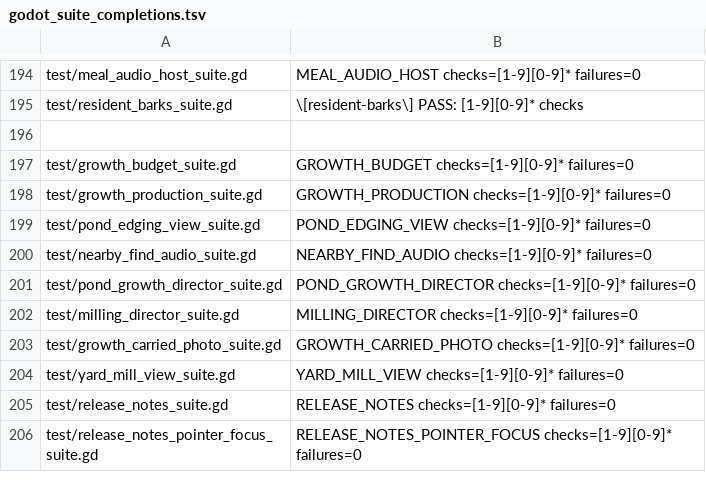
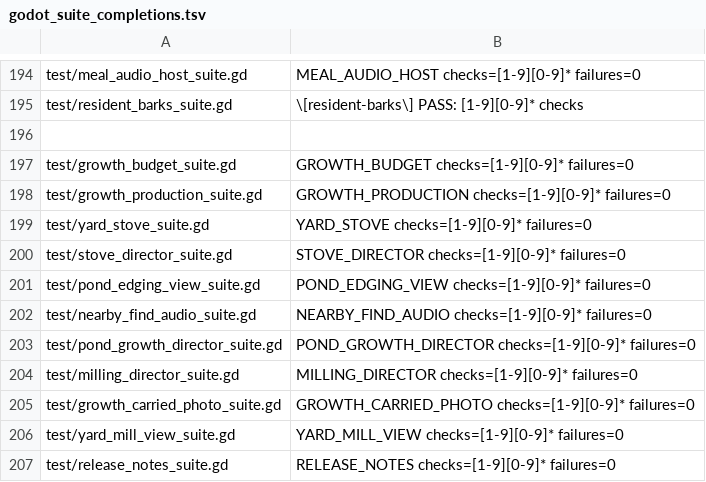
Before and after one commit to narutojzm1-dot/youjia, a TSV file: tools/lib/godot_suite_completions.tsv, drawn as a sheet; only a part is shown, gaps mark what is left out; the shorter side is filled out with more unchanged rows.

Commit message:
feat(CODEX-LEAD #700): build the courtyard stove in durable stages

```diff
--- a/tools/lib/godot_suite_completions.tsv
+++ b/tools/lib/godot_suite_completions.tsv
@@ -198,2 +198,4 @@ test/growth_budget_suite.gd	GROWTH_BUDGET checks=[1-9][0-9]* failures=0
 test/growth_production_suite.gd	GROWTH_PRODUCTION checks=[1-9][0-9]* failures=0
+test/yard_stove_suite.gd	YARD_STOVE checks=[1-9][0-9]* failures=0
+test/stove_director_suite.gd	STOVE_DIRECTOR checks=[1-9][0-9]* failures=0
 test/pond_edging_view_suite.gd	POND_EDGING_VIEW checks=[1-9][0-9]* failures=0
```
Also changed, not shown: 25 other files.
